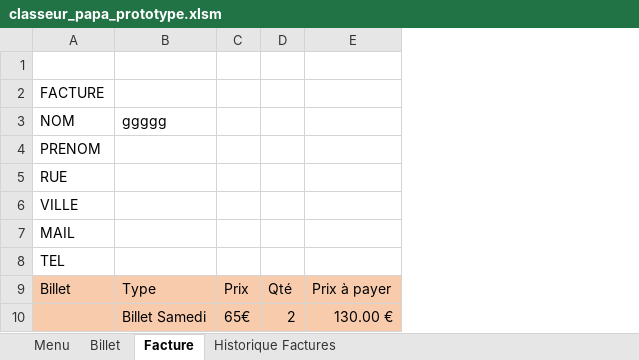
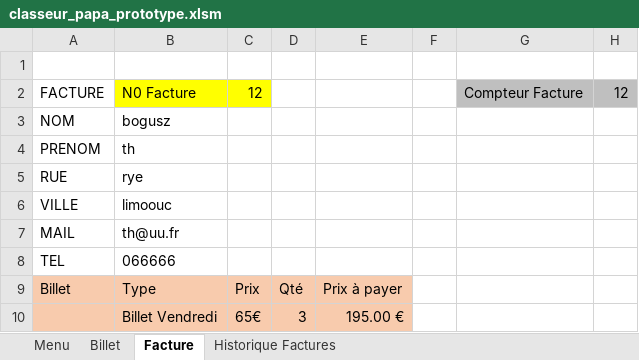
Before and after one commit to thbogusz/claraAccessExcel, an Excel workbook: classeur_papa_prototype.xlsm, sheet Facture, drawn as a sheet; values as stored, in another font and other column widths than the file's, no borders; removed rows and columns are numbered as before the commit, all else as after; the diff names each change by its address in the sheet, - before the commit and + after, or states it on an @@ line.

```diff
--- a/classeur_papa_prototype.xlsm (sheet Facture)
+++ b/classeur_papa_prototype.xlsm (sheet Facture)
-column B, rows 3-9: ggggg |  |  |  |  |  | Type
+column B, rows 2-9: N0 Facture | bogusz | th | rye | limoouc | th@uu.fr | 066666 | Type
+column F, empty
+column G, row 2: Compteur Facture
+column H, row 2: 12
-C2: (empty)
+C2: 12
-C2 fill: none
+C2 fill: #FFFF00
-row 10:  | Billet Samedi | 65€ | 2 | 130.00 €
+row 10:  | Billet Vendredi | 65€ | 3 | 195.00 €
```
Also changed, not shown: sheet Historique Factures, sheet Billet, charts or pictures, 22 other files.
